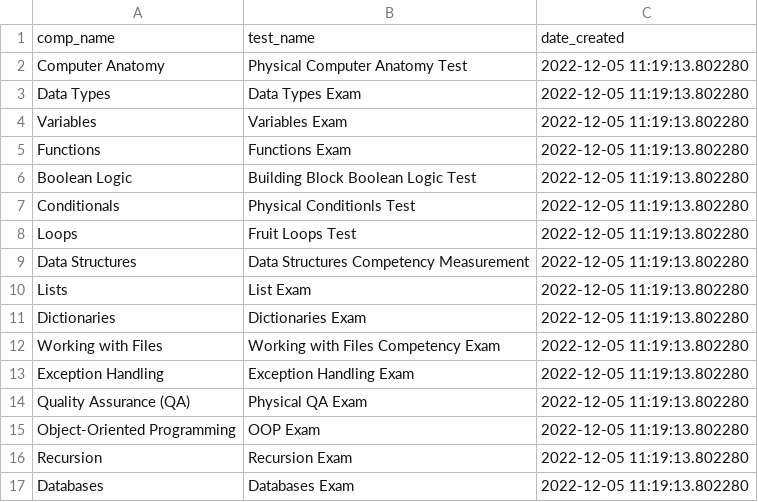
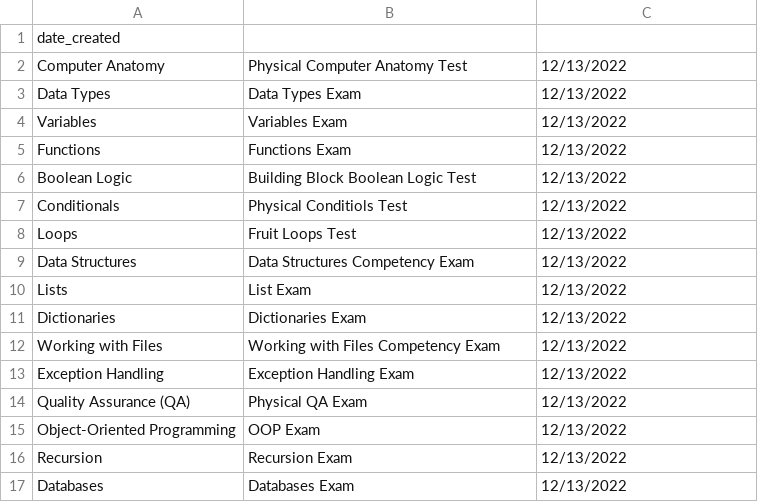
Before and after one commit to Jamesh431/Cohort4-capstone-foundations, a CSV file: import_tests.csv, drawn as a sheet.

```diff
--- a/import_tests.csv
+++ b/import_tests.csv
@@ -1,17 +1,17 @@
-comp_name,test_name,date_created
-Computer Anatomy,Physical Computer Anatomy Test,2022-12-05 11:19:13.802280
-Data Types,Data Types Exam,2022-12-05 11:19:13.802280
-Variables,Variables Exam,2022-12-05 11:19:13.802280
-Functions,Functions Exam,2022-12-05 11:19:13.802280
-Boolean Logic,Building Block Boolean Logic Test,2022-12-05 11:19:13.802280
-Conditionals,Physical Conditionls Test,2022-12-05 11:19:13.802280
-Loops,Fruit Loops Test,2022-12-05 11:19:13.802280
-Data Structures,Data Structures Competency Measurement,2022-12-05 11:19:13.802280
-Lists,List Exam,2022-12-05 11:19:13.802280
-Dictionaries,Dictionaries Exam,2022-12-05 11:19:13.802280
-Working with Files,Working with Files Competency Exam,2022-12-05 11:19:13.802280
-Exception Handling,Exception Handling Exam,2022-12-05 11:19:13.802280
-Quality Assurance (QA),Physical QA Exam,2022-12-05 11:19:13.802280
-Object-Oriented Programming,OOP Exam,2022-12-05 11:19:13.802280
-Recursion,Recursion Exam,2022-12-05 11:19:13.802280
-Databases,Databases Exam,2022-12-05 11:19:13.802280
+date_created
+Computer Anatomy,Physical Computer Anatomy Test,12/13/2022
+Data Types,Data Types Exam,12/13/2022
+Variables,Variables Exam,12/13/2022
+Functions,Functions Exam,12/13/2022
+Boolean Logic,Building Block Boolean Logic Test,12/13/2022
+Conditionals,Physical Conditiols Test,12/13/2022
+Loops,Fruit Loops Test,12/13/2022
+Data Structures,Data Structures Competency Exam,12/13/2022
+Lists,List Exam,12/13/2022
+Dictionaries,Dictionaries Exam,12/13/2022
+Working with Files,Working with Files Competency Exam,12/13/2022
+Exception Handling,Exception Handling Exam,12/13/2022
+Quality Assurance (QA),Physical QA Exam,12/13/2022
+Object-Oriented Programming,OOP Exam,12/13/2022
+Recursion,Recursion Exam,12/13/2022
+Databases,Databases Exam,12/13/2022
```
Also changed, not shown: MOCK_DATA.csv, MOCK_TESTS.csv, 9 other files.
